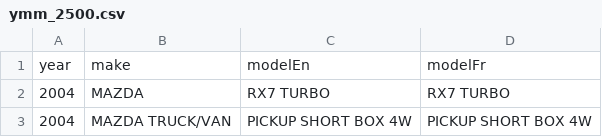
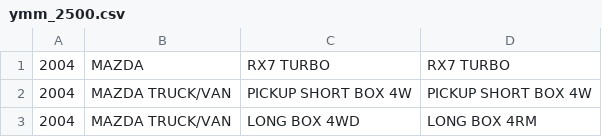
Before and after one commit to c2vasu/cache-abstraction, a CSV file: src/main/resources/ymm_2500.csv, drawn as a sheet; only a part is shown; the shorter side is filled out with more unchanged rows.

```diff
--- a/src/main/resources/ymm_2500.csv
+++ b/src/main/resources/ymm_2500.csv
@@ -1,2 +1 @@
-year,make,modelEn,modelFr
 2004,MAZDA,RX7 TURBO,RX7 TURBO
```
Also changed, not shown: 30 other files.
